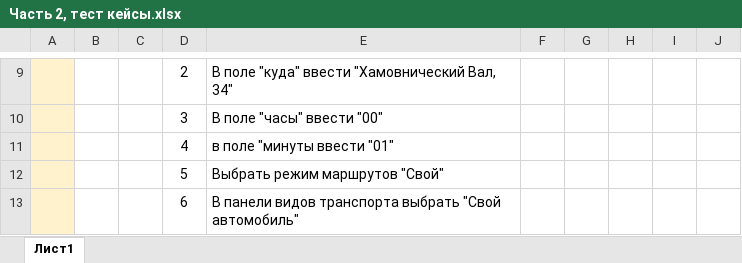
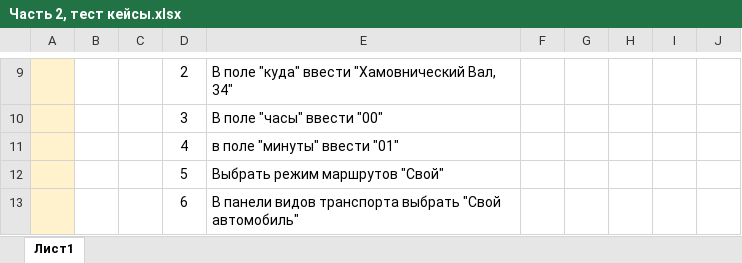
Before and after one commit to Alina-Sheyanova/yandex-praktikum-qa-manual, an Excel workbook: 2 задание/Часть 2, тест кейсы.xlsx, sheet Лист1, drawn as a sheet; only a part is shown, gaps mark what is left out; values as stored, in another font and other column widths than the file's, no borders; the diff covers the shown part only; the diff names each change by its address in the sheet, - before the commit and + after, or states it on an @@ line.

```diff
--- a/2 задание/Часть 2, тест кейсы.xlsx (sheet Лист1)
+++ b/2 задание/Часть 2, тест кейсы.xlsx (sheet Лист1)
-E11: в поле "минуты ввести "01"
+E11: в поле "минуты" ввести "01"
```
Also changed, not shown: 4 added rows, 4 removed rows, 4 moved rows, 18 edited cells, cell formats and merged cells elsewhere in this sheet.
